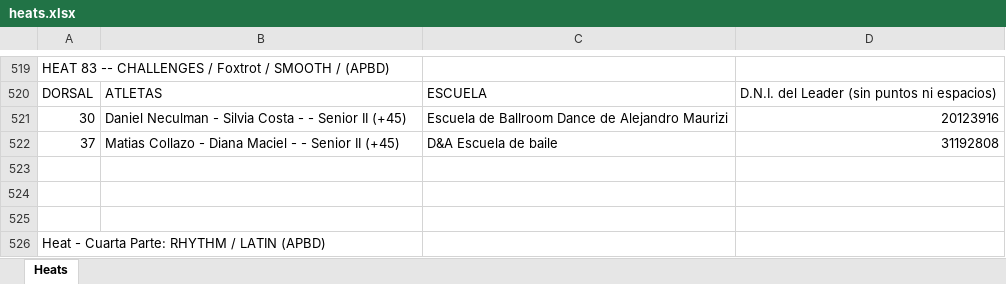
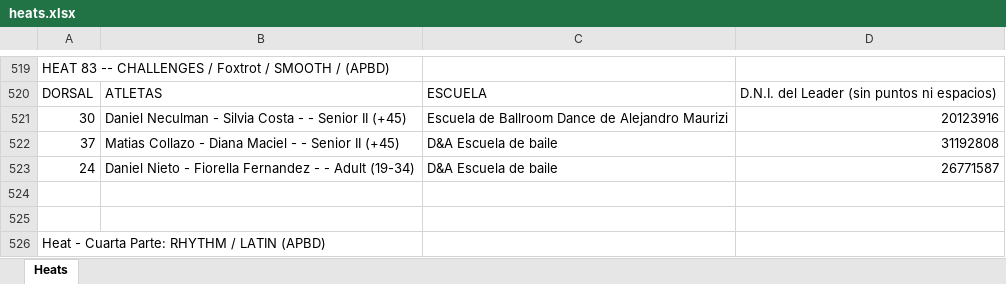
Before and after one commit to kevinluna94/Abierto-Pampeano, an Excel workbook: Public/heats.xlsx, sheet Heats, drawn as a sheet; only a part is shown, gaps mark what is left out; values as stored, in another font and other column widths than the file's, no borders; the diff names each change by its address in the sheet, - before the commit and + after, or states it on an @@ line.

```diff
--- a/Public/heats.xlsx (sheet Heats)
+++ b/Public/heats.xlsx (sheet Heats)
-row 523: (empty)
+row 523: 24 | Daniel Nieto - Fiorella Fernandez - - Adult (19-34) | D&A Escuela de baile | 26771587
```
Also changed, not shown: 1 other file.
